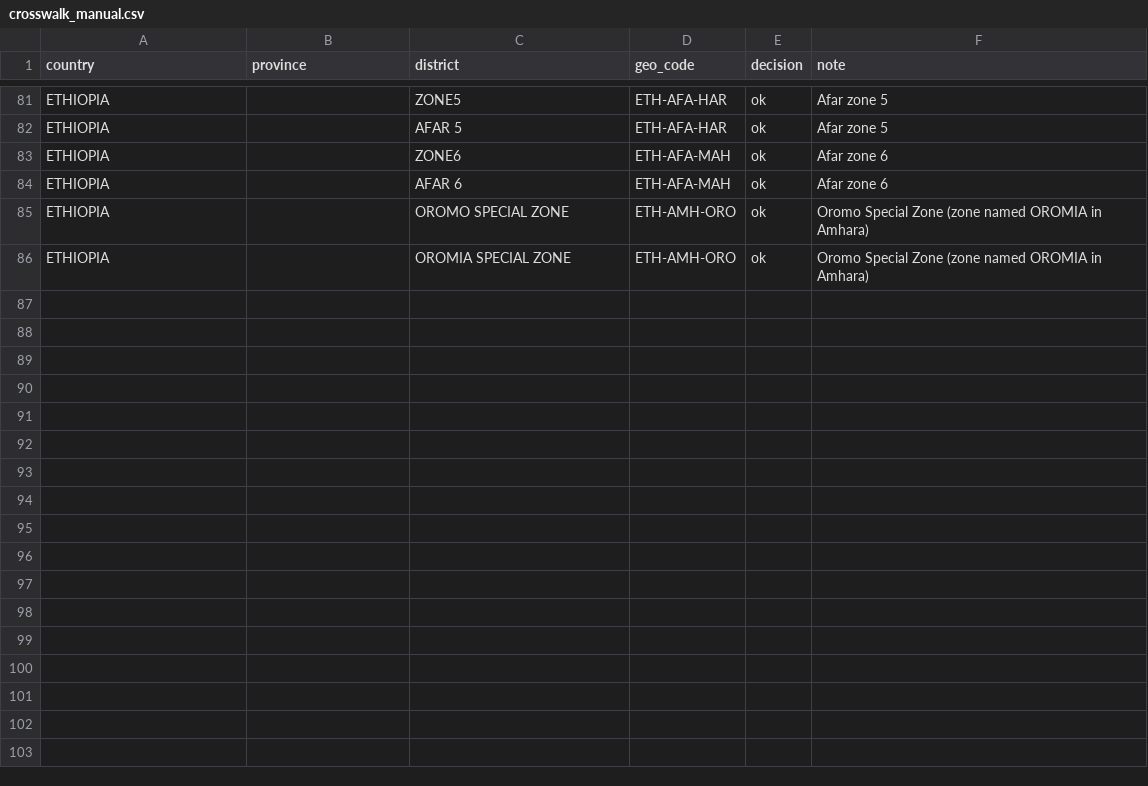
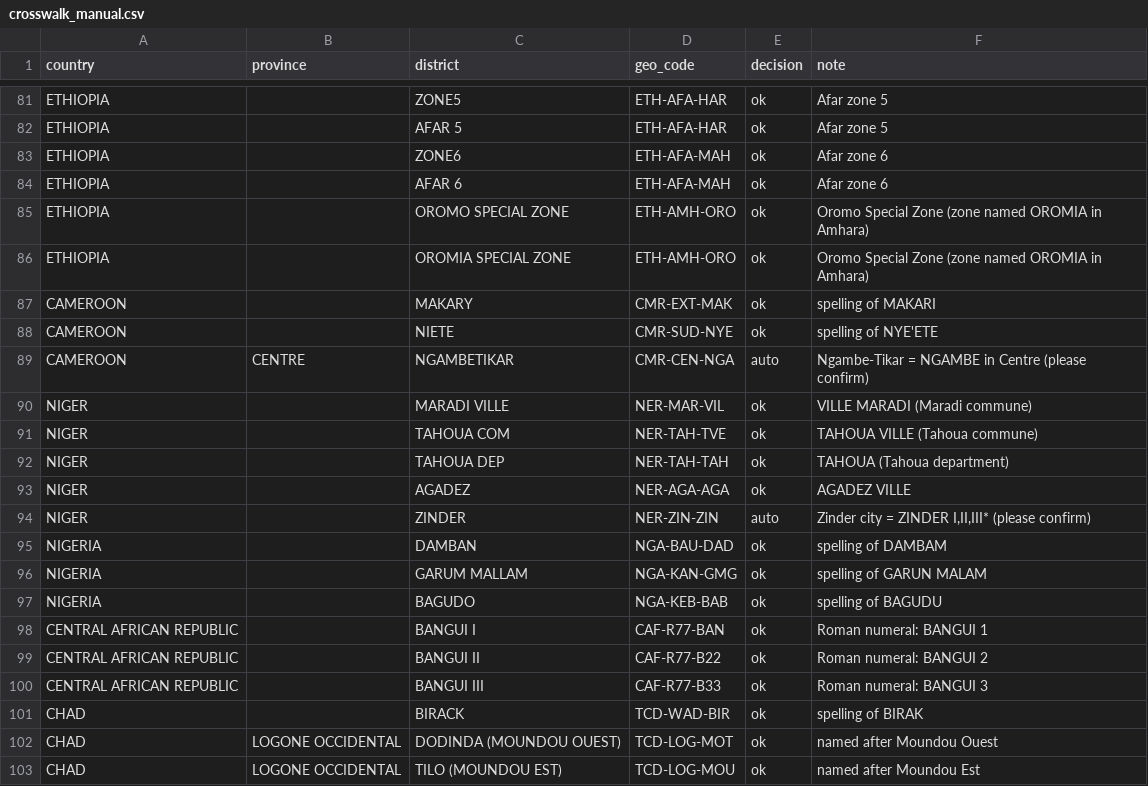
Before and after one commit to Go-toure/AFRO-Geo-Reference, a CSV file: reference/crosswalk_manual.csv, drawn as a sheet; only a part is shown, gaps mark what is left out; the diff names each change by its address in the sheet, - before the commit and + after, or states it on an @@ line.

Commit message:
Add reviewed geoname decisions for Niger, Nigeria, CAR, Cameroon and Chad

```diff
--- a/reference/crosswalk_manual.csv
+++ b/reference/crosswalk_manual.csv
+row 87: CAMEROON |  | MAKARY | CMR-EXT-MAK | ok | spelling of MAKARI
+row 88: CAMEROON |  | NIETE | CMR-SUD-NYE | ok | spelling of NYE'ETE
+row 89: CAMEROON | CENTRE | NGAMBETIKAR | CMR-CEN-NGA | auto | Ngambe-Tikar = NGAMBE in Centre (please confirm)
+row 90: NIGER |  | MARADI VILLE | NER-MAR-VIL | ok | VILLE MARADI (Maradi commune)
+row 91: NIGER |  | TAHOUA COM | NER-TAH-TVE | ok | TAHOUA VILLE (Tahoua commune)
+row 92: NIGER |  | TAHOUA DEP | NER-TAH-TAH | ok | TAHOUA (Tahoua department)
+row 93: NIGER |  | AGADEZ | NER-AGA-AGA | ok | AGADEZ VILLE
+row 94: NIGER |  | ZINDER | NER-ZIN-ZIN | auto | Zinder city = ZINDER I,II,III* (please confirm)
+row 95: NIGERIA |  | DAMBAN | NGA-BAU-DAD | ok | spelling of DAMBAM
+row 96: NIGERIA |  | GARUM MALLAM | NGA-KAN-GMG | ok | spelling of GARUN MALAM
+row 97: NIGERIA |  | BAGUDO | NGA-KEB-BAB | ok | spelling of BAGUDU
+row 98: CENTRAL AFRICAN REPUBLIC |  | BANGUI I | CAF-R77-BAN | ok | Roman numeral: BANGUI 1
+row 99: CENTRAL AFRICAN REPUBLIC |  | BANGUI II | CAF-R77-B22 | ok | Roman numeral: BANGUI 2
+row 100: CENTRAL AFRICAN REPUBLIC |  | BANGUI III | CAF-R77-B33 | ok | Roman numeral: BANGUI 3
+row 101: CHAD |  | BIRACK | TCD-WAD-BIR | ok | spelling of BIRAK
+row 102: CHAD | LOGONE OCCIDENTAL | DODINDA (MOUNDOU OUEST) | TCD-LOG-MOT | ok | named after Moundou Ouest
+row 103: CHAD | LOGONE OCCIDENTAL | TILO (MOUNDOU EST) | TCD-LOG-MOU | ok | named after Moundou Est
```
Also changed, not shown: reference/crosswalk_geonames.csv.
